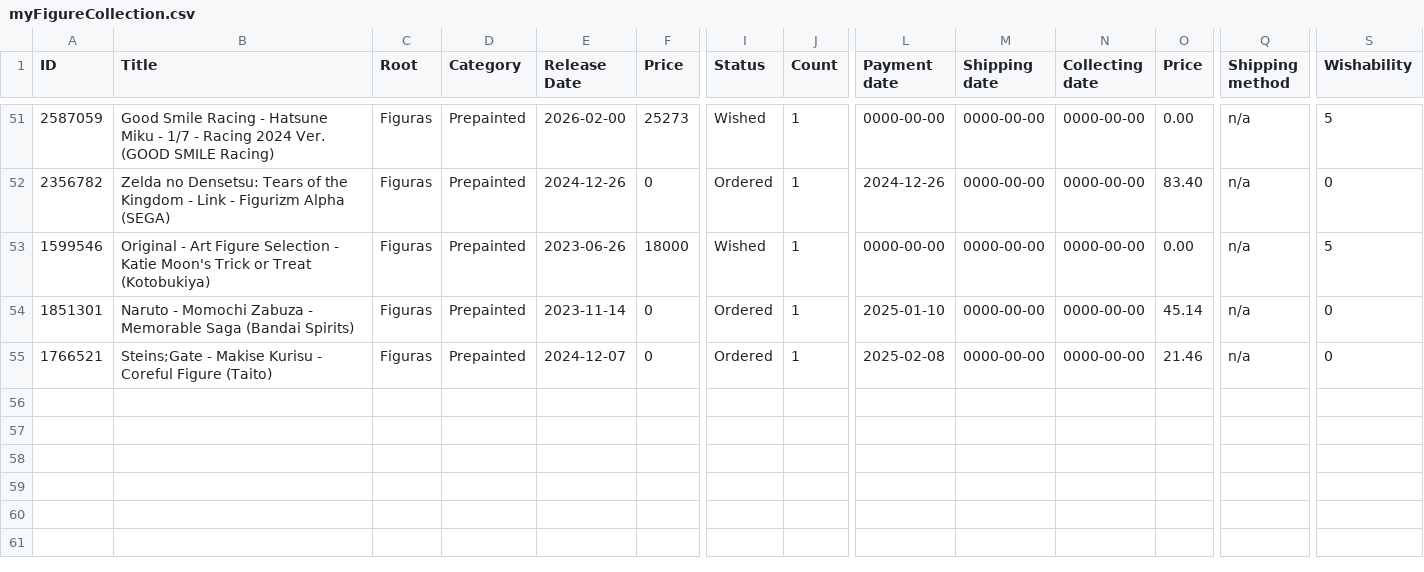
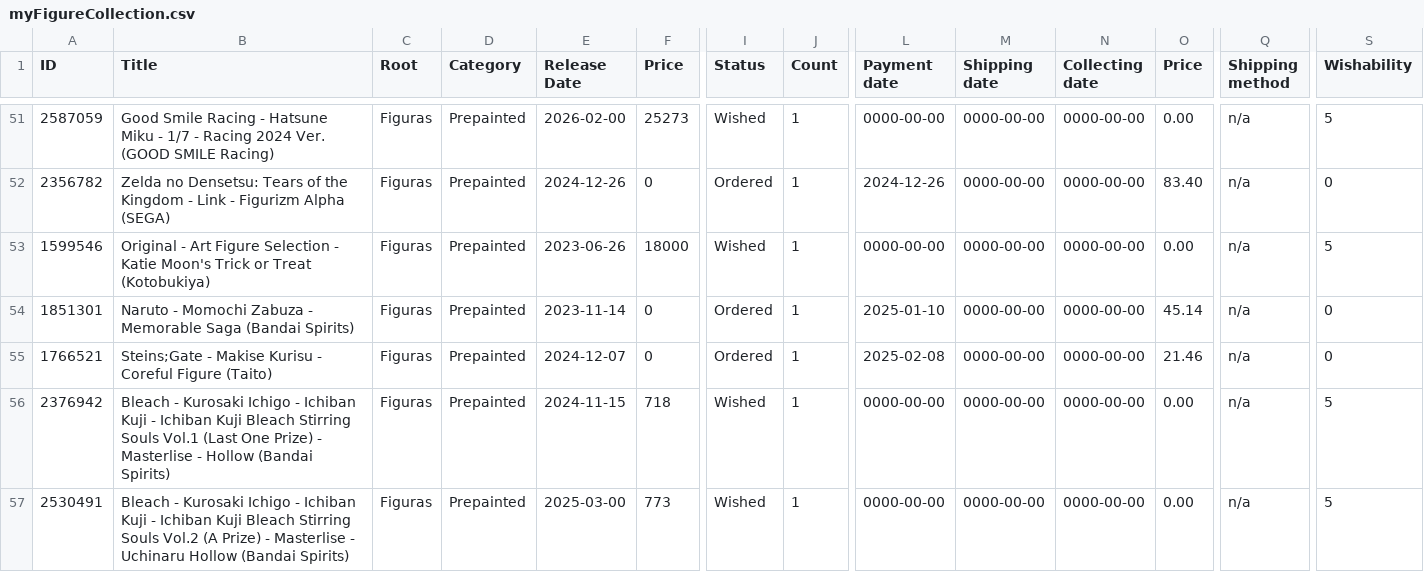
Before and after one commit to StatisticShock/StatisticShock.github.io, a CSV file: myFigureCollection.csv, drawn as a sheet; only a part is shown, gaps mark what is left out; rows hold the shown columns only; the diff names each change by its address in the sheet, - before the commit and + after, or states it on an @@ line.

```diff
--- a/myFigureCollection.csv
+++ b/myFigureCollection.csv
+row 56: 2376942 | Bleach - Kurosaki Ichigo - Ichiban Kuji - Ichiban Kuji Bleach Stirring Souls Vol.1 (Last One Prize) - Masterlise - Hollow (Bandai Spirits) | Figuras | Prepainted | 2024-11-15 | 718 | Wished | 1 | 0000-00-00 | 0000-00-00 | 0000-00-00 | 0.00 | n/a | 5
+row 57: 2530491 | Bleach - Kurosaki Ichigo - Ichiban Kuji - Ichiban Kuji Bleach Stirring Souls Vol.2 (A Prize) - Masterlise - Uchinaru Hollow (Bandai Spirits) | Figuras | Prepainted | 2025-03-00 | 773 | Wished | 1 | 0000-00-00 | 0000-00-00 | 0000-00-00 | 0.00 | n/a | 5
```
Also changed, not shown: myFigureCollectionOutput.csv, 6 other files.
